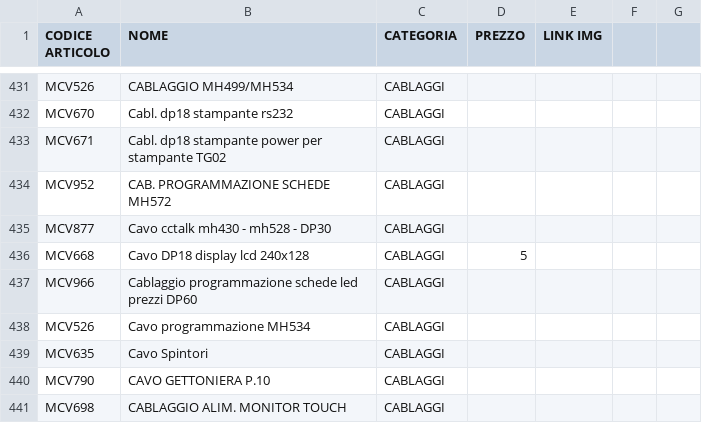
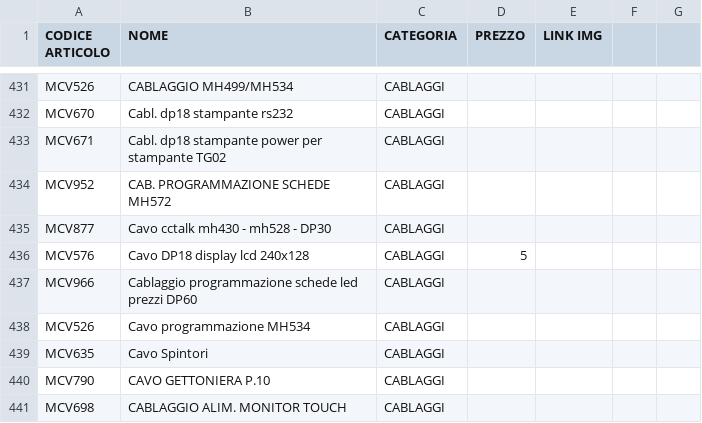
Before and after one commit to MicorhardAss/mhricambi, a CSV file: listaprodotti.csv, drawn as a sheet; only a part is shown, gaps mark what is left out.

Commit message:
Update listaprodotti.csv

```diff
--- a/listaprodotti.csv
+++ b/listaprodotti.csv
@@ -435,3 +435,3 @@ MCV952,CAB. PROGRAMMAZIONE SCHEDE MH572,CABLAGGI,
 MCV877,Cavo cctalk mh430 - mh528 - DP30,CABLAGGI,
-MCV668,Cavo DP18 display lcd 240x128,CABLAGGI,5
+MCV576,Cavo DP18 display lcd 240x128,CABLAGGI,5
 MCV966 ,Cablaggio programmazione schede led prezzi DP60,CABLAGGI,
```
